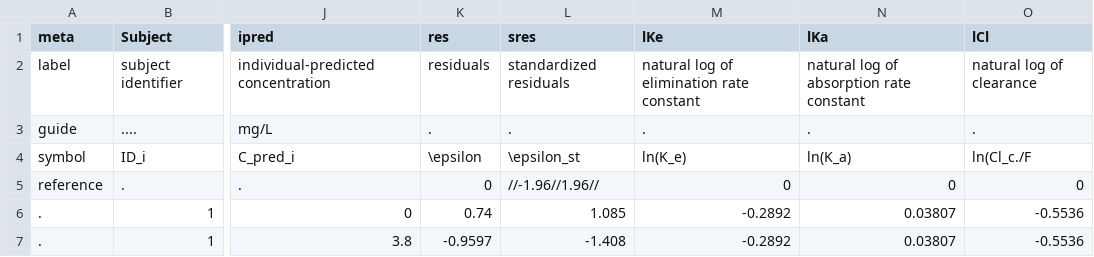
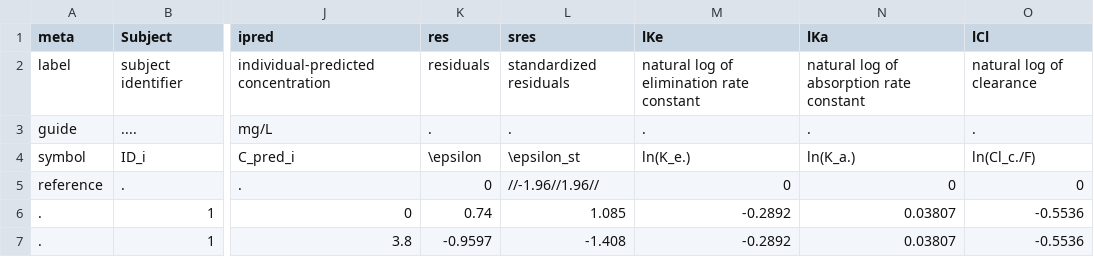
Before and after one commit to bergsmat/metaplot, a CSV file: inst/extdata/theoph.csv, drawn as a sheet; only a part is shown, gaps mark what is left out; the diff names each change by its address in the sheet, - before the commit and + after, or states it on an @@ line.

```diff
--- a/inst/extdata/theoph.csv
+++ b/inst/extdata/theoph.csv
-M4 (lKe): ln(K_e)
+M4 (lKe): ln(K_e.)
-N4 (lKa): ln(K_a)
+N4 (lKa): ln(K_a.)
-O4 (lCl): ln(Cl_c./F
+O4 (lCl): ln(Cl_c./F)
```
Also changed, not shown: 9 other files.
